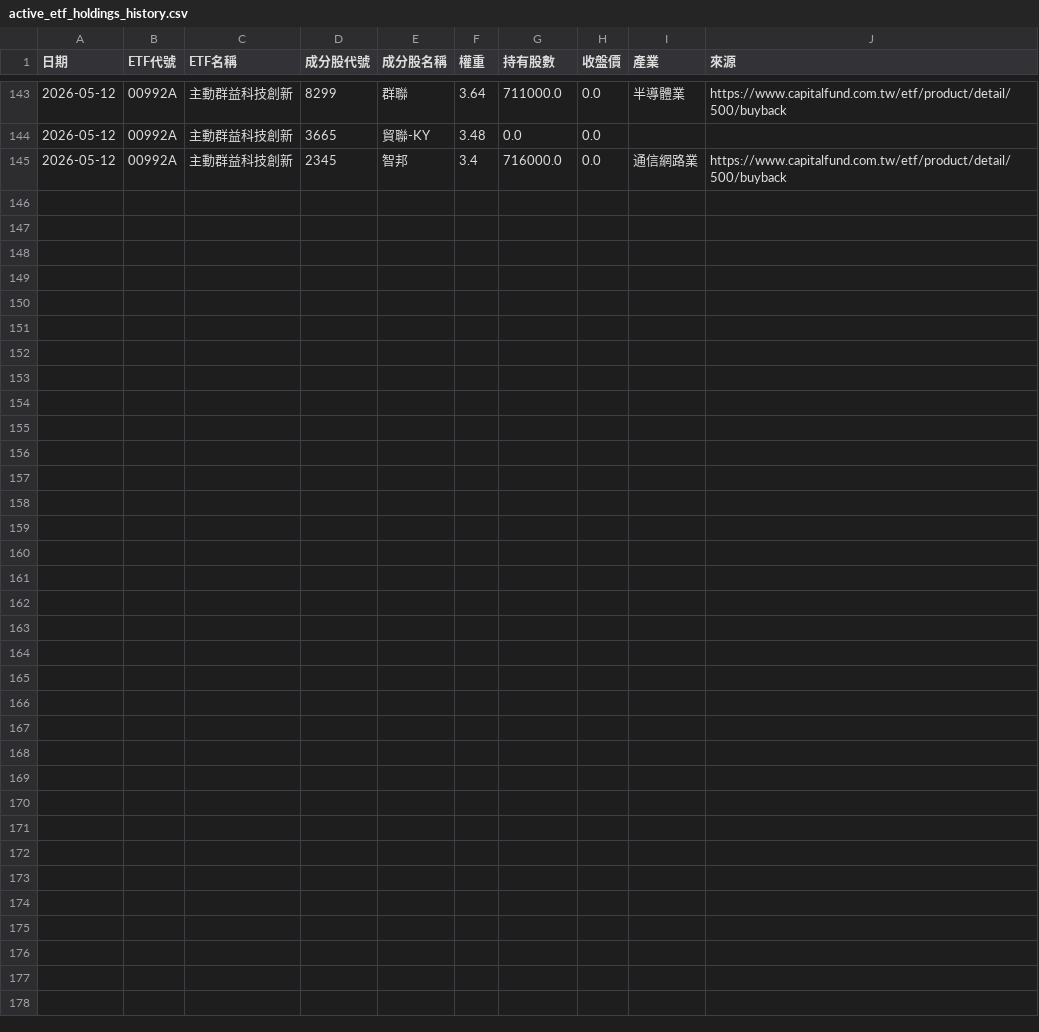
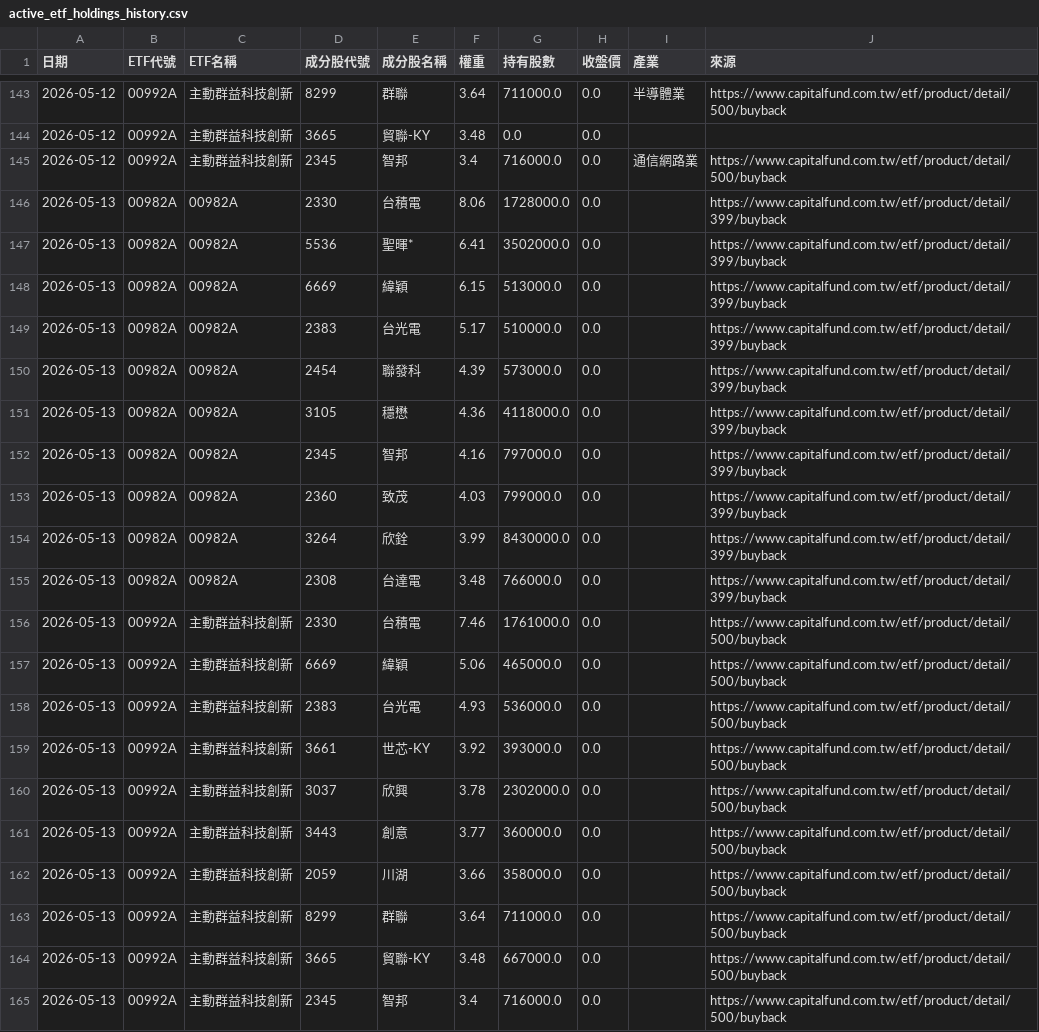
Before and after one commit to GStockhub/stock-armory, a CSV file: data/active_etf_holdings_history.csv, drawn as a sheet; only a part is shown, gaps mark what is left out; the diff names each change by its address in the sheet, - before the commit and + after, or states it on an @@ line.

Commit message:
Update active ETF holdings history 2026-05-13 02:59

```diff
--- a/data/active_etf_holdings_history.csv
+++ b/data/active_etf_holdings_history.csv
+row 146: 2026-05-13 | 00982A | 00982A | 2330 | 台積電 | 8.06 | 1728000.0 | 0.0 |  | https://www.capitalfund.com.tw/etf/product/detail/399/buyback
+row 147: 2026-05-13 | 00982A | 00982A | 5536 | 聖暉* | 6.41 | 3502000.0 | 0.0 |  | https://www.capitalfund.com.tw/etf/product/detail/399/buyback
+row 148: 2026-05-13 | 00982A | 00982A | 6669 | 緯穎 | 6.15 | 513000.0 | 0.0 |  | https://www.capitalfund.com.tw/etf/product/detail/399/buyback
+row 149: 2026-05-13 | 00982A | 00982A | 2383 | 台光電 | 5.17 | 510000.0 | 0.0 |  | https://www.capitalfund.com.tw/etf/product/detail/399/buyback
+row 150: 2026-05-13 | 00982A | 00982A | 2454 | 聯發科 | 4.39 | 573000.0 | 0.0 |  | https://www.capitalfund.com.tw/etf/product/detail/399/buyback
+row 151: 2026-05-13 | 00982A | 00982A | 3105 | 穩懋 | 4.36 | 4118000.0 | 0.0 |  | https://www.capitalfund.com.tw/etf/product/detail/399/buyback
+row 152: 2026-05-13 | 00982A | 00982A | 2345 | 智邦 | 4.16 | 797000.0 | 0.0 |  | https://www.capitalfund.com.tw/etf/product/detail/399/buyback
+row 153: 2026-05-13 | 00982A | 00982A | 2360 | 致茂 | 4.03 | 799000.0 | 0.0 |  | https://www.capitalfund.com.tw/etf/product/detail/399/buyback
+row 154: 2026-05-13 | 00982A | 00982A | 3264 | 欣銓 | 3.99 | 8430000.0 | 0.0 |  | https://www.capitalfund.com.tw/etf/product/detail/399/buyback
+row 155: 2026-05-13 | 00982A | 00982A | 2308 | 台達電 | 3.48 | 766000.0 | 0.0 |  | https://www.capitalfund.com.tw/etf/product/detail/399/buyback
+row 156: 2026-05-13 | 00992A | 主動群益科技創新 | 2330 | 台積電 | 7.46 | 1761000.0 | 0.0 |  | https://www.capitalfund.com.tw/etf/product/detail/500/buyback
+row 157: 2026-05-13 | 00992A | 主動群益科技創新 | 6669 | 緯穎 | 5.06 | 465000.0 | 0.0 |  | https://www.capitalfund.com.tw/etf/product/detail/500/buyback
+row 158: 2026-05-13 | 00992A | 主動群益科技創新 | 2383 | 台光電 | 4.93 | 536000.0 | 0.0 |  | https://www.capitalfund.com.tw/etf/product/detail/500/buyback
+row 159: 2026-05-13 | 00992A | 主動群益科技創新 | 3661 | 世芯-KY | 3.92 | 393000.0 | 0.0 |  | https://www.capitalfund.com.tw/etf/product/detail/500/buyback
+row 160: 2026-05-13 | 00992A | 主動群益科技創新 | 3037 | 欣興 | 3.78 | 2302000.0 | 0.0 |  | https://www.capitalfund.com.tw/etf/product/detail/500/buyback
+row 161: 2026-05-13 | 00992A | 主動群益科技創新 | 3443 | 創意 | 3.77 | 360000.0 | 0.0 |  | https://www.capitalfund.com.tw/etf/product/detail/500/buyback
+row 162: 2026-05-13 | 00992A | 主動群益科技創新 | 2059 | 川湖 | 3.66 | 358000.0 | 0.0 |  | https://www.capitalfund.com.tw/etf/product/detail/500/buyback
+row 163: 2026-05-13 | 00992A | 主動群益科技創新 | 8299 | 群聯 | 3.64 | 711000.0 | 0.0 |  | https://www.capitalfund.com.tw/etf/product/detail/500/buyback
+row 164: 2026-05-13 | 00992A | 主動群益科技創新 | 3665 | 貿聯-KY | 3.48 | 667000.0 | 0.0 |  | https://www.capitalfund.com.tw/etf/product/detail/500/buyback
+row 165: 2026-05-13 | 00992A | 主動群益科技創新 | 2345 | 智邦 | 3.4 | 716000.0 | 0.0 |  | https://www.capitalfund.com.tw/etf/product/detail/500/buyback
```
